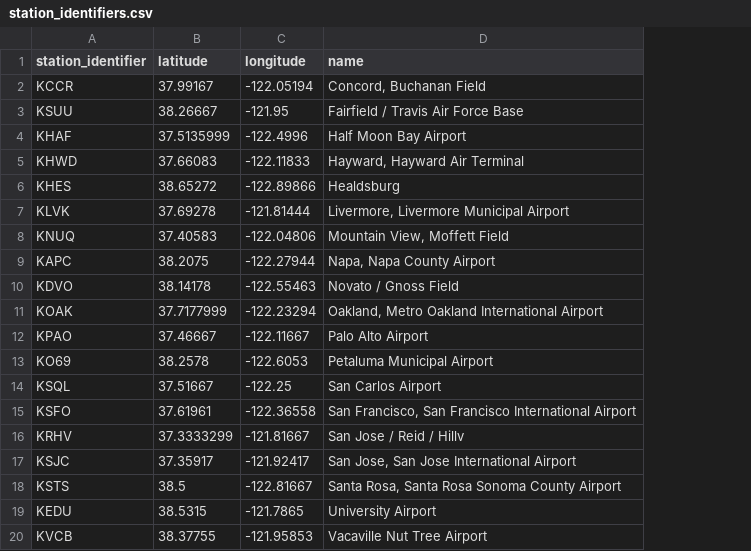
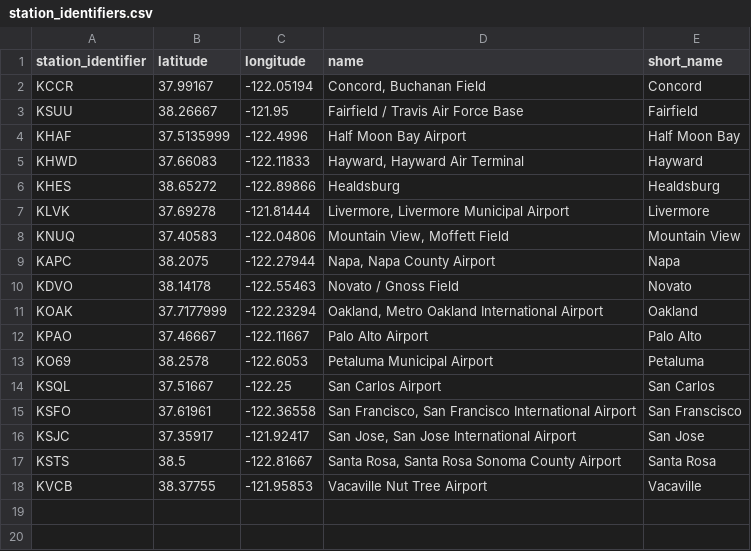
Before and after one commit to chenyinshanyi/pyohio_reticulate_rpy2, a CSV file: r/reticulate_walkthrough/data/station_identifiers.csv, drawn as a sheet; removed rows and columns are numbered as before the commit, all else as after; the diff names each change by its address in the sheet, - before the commit and + after, or states it on an @@ line.

```diff
--- a/r/reticulate_walkthrough/data/station_identifiers.csv
+++ b/r/reticulate_walkthrough/data/station_identifiers.csv
+column E (short_name), rows 2-18: Concord | Fairfield | Half Moon Bay | Hayward | Healdsburg | Livermore | Mountain View | Napa | Novato | Oakland | Palo Alto | Petaluma | San Carlos | San Franscisco | San Jose | Santa Rosa | Vacaville
-row 16: KRHV | 37.3333299 | -121.81667 | San Jose / Reid / Hillv
-row 19: KEDU | 38.5315 | -121.7865 | University Airport
```
Also changed, not shown: 7 other files.
